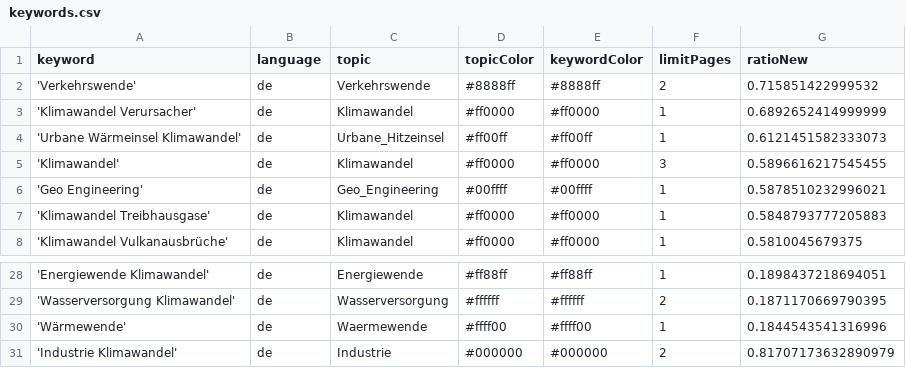
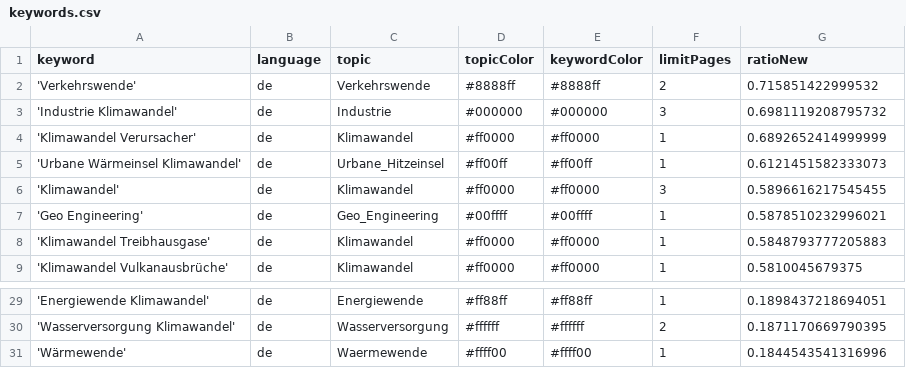
Before and after one commit to claba-news/climateIsComing, a CSV file: keywords.csv, drawn as a sheet; only a part is shown, gaps mark what is left out; removed rows and columns are numbered as before the commit, all else as after; the diff names each change by its address in the sheet, - before the commit and + after, or states it on an @@ line.

Commit message:
Commit from GitHub Actions (harvest:0.0)

```diff
--- a/keywords.csv
+++ b/keywords.csv
+row 3: 'Industrie Klimawandel' | de | Industrie | #000000 | #000000 | 3 | 0.6981119208795732
-row 31: 'Industrie Klimawandel' | de | Industrie | #000000 | #000000 | 2 | 0.81707173632890979
```
